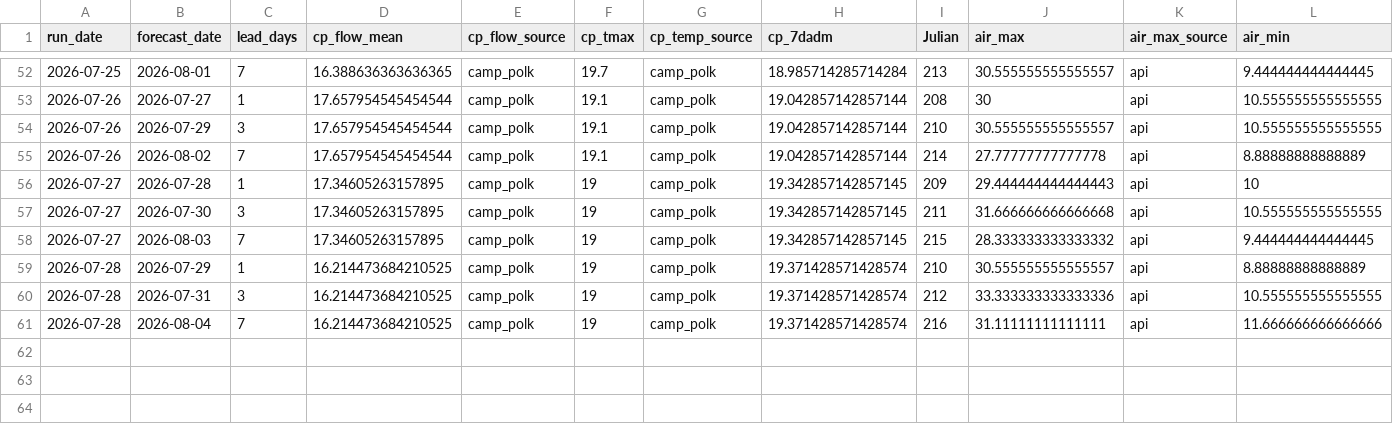
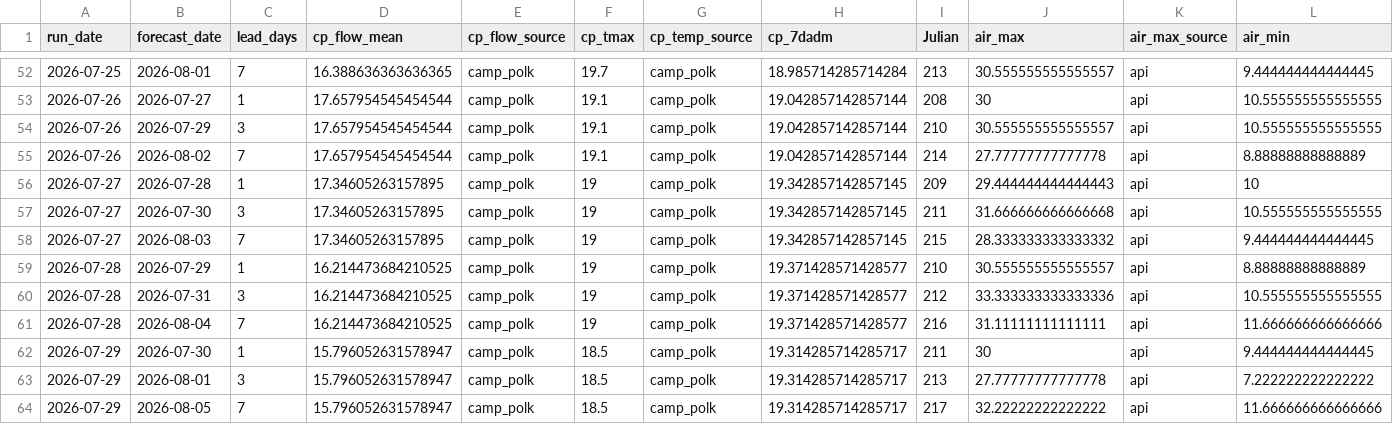
Before and after one commit to FlowWest/whychusModel, a CSV file: output/model-inputs-log.csv, drawn as a sheet; only a part is shown, gaps mark what is left out; rows hold the shown columns only; the diff names each change by its address in the sheet, - before the commit and + after, or states it on an @@ line.

```diff
--- a/output/model-inputs-log.csv
+++ b/output/model-inputs-log.csv
-H59:H61 (cp_7dadm): 19.371428571428574
+H59:H61 (cp_7dadm): 19.371428571428577
+row 62: 2026-07-29 | 2026-07-30 | 1 | 15.796052631578947 | camp_polk | 18.5 | camp_polk | 19.314285714285717 | 211 | 30 | api | 9.444444444444445
+row 63: 2026-07-29 | 2026-08-01 | 3 | 15.796052631578947 | camp_polk | 18.5 | camp_polk | 19.314285714285717 | 213 | 27.77777777777778 | api | 7.222222222222222
+row 64: 2026-07-29 | 2026-08-05 | 7 | 15.796052631578947 | camp_polk | 18.5 | camp_polk | 19.314285714285717 | 217 | 32.22222222222222 | api | 11.666666666666666
```
Also changed, not shown: output/instream-forecast-log.csv, output/nws-forecasts-log.csv.
